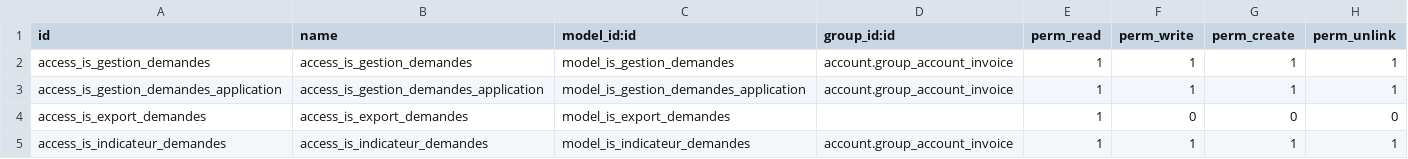
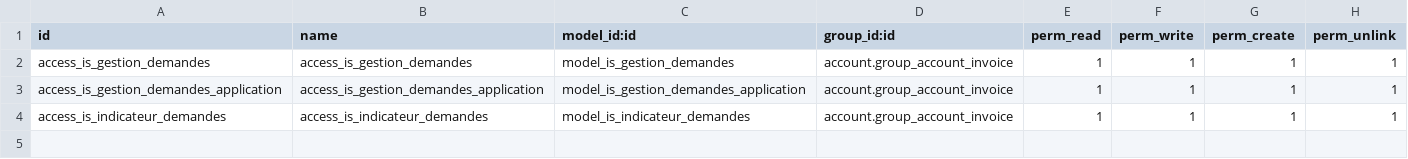
Before and after one commit to tonygalmiche/is_gestion_demandes, a CSV file: security/ir.model.access.csv, drawn as a sheet; the diff names each change by its address in the sheet, - before the commit and + after, or states it on an @@ line.

Commit message:
remove is.export.demandes

```diff
--- a/security/ir.model.access.csv
+++ b/security/ir.model.access.csv
-row 4: access_is_export_demandes | access_is_export_demandes | model_is_export_demandes |  | 1 | 0 | 0 | 0
```
Also changed, not shown: 2 other files.
